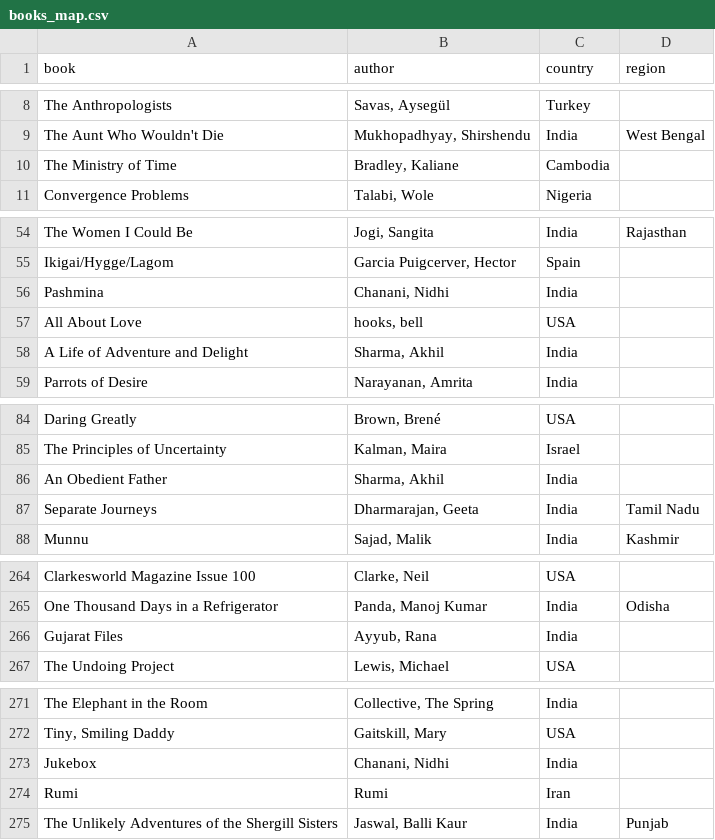
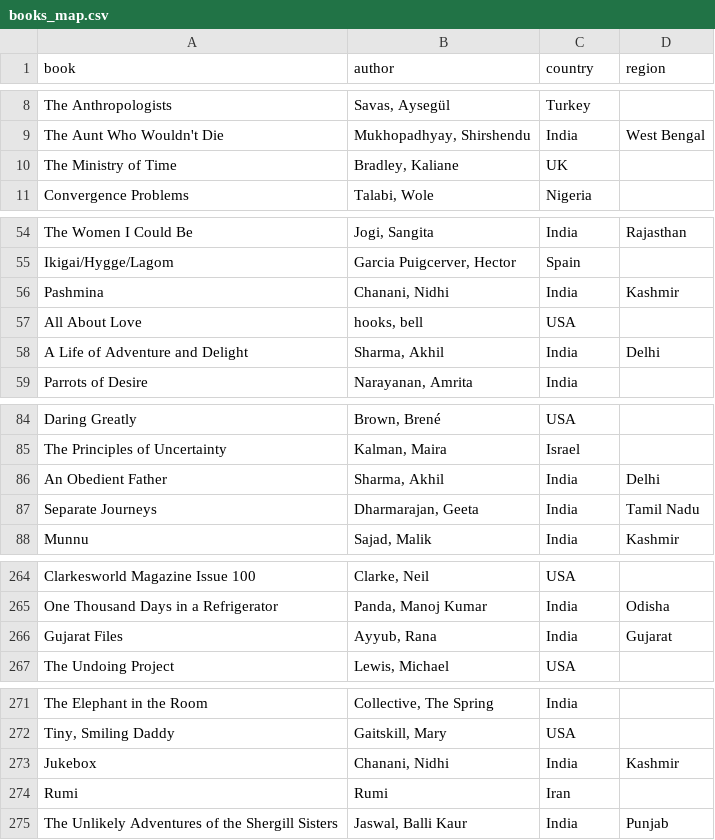
Before and after one commit to anuratisrivastva/Sahitya-Ka-Safar, a CSV file: data/books_map.csv, drawn as a sheet; only a part is shown, gaps mark what is left out; the diff covers the shown part only.

Commit message:
Replace spiral jitter with seeded random scatter, widen country spread
- A regular phyllotaxis spiral filled its disk but still read as a
  drawn "shape" and only spaced consecutive points, not every pair.
  Switched to seeded rejection-sampling: random placement inside each
  location's safe radius with an enforced minimum distance between
  every pair, so clusters look organically scattered and stay
  separated as you zoom.
- Widened spread caps for large/ocean-buffered countries (USA, Japan,
  UK, Russia, Canada, Australia, Brazil, China, India-level fallback)
  and gave India's states individual tiers by real size, since the
  old caps made big clusters (India ~66 books, Japan 21, UK 36) pile
  onto the same ring.
- Shrunk marker size and raised max zoom so even the tightest clusters
  (e.g. Delhi's 6 books in a small UT) fully resolve into distinct,
  independently clickable icons; verified with a pixel-overlap check
  in-browser at max zoom for Delhi, Japan, and UK (0 overlaps).
- Data fixes: Akhil Sharma/Khalid Jawed -> Delhi, Nidhi Chanani ->
  Kashmir, Rana Ayyub -> Gujarat, Kaliane Bradley -> UK (was Cambodia).

```diff
--- a/data/books_map.csv
+++ b/data/books_map.csv
@@ -9,3 +9,3 @@ The Anthropologists,"Savas, Aysegül",Turkey,
 The Aunt Who Wouldn't Die,"Mukhopadhyay, Shirshendu",India,West Bengal
-The Ministry of Time,"Bradley, Kaliane",Cambodia,
+The Ministry of Time,"Bradley, Kaliane",UK,
 Convergence Problems,"Talabi, Wole",Nigeria,
@@ -55,5 +55,5 @@ The Women I Could Be,"Jogi, Sangita",India,Rajasthan
 Ikigai/Hygge/Lagom,"Garcia Puigcerver, Hector",Spain,
-Pashmina,"Chanani, Nidhi",India,
+Pashmina,"Chanani, Nidhi",India,Kashmir
 All About Love,"hooks, bell",USA,
-A Life of Adventure and Delight,"Sharma, Akhil",India,
+A Life of Adventure and Delight,"Sharma, Akhil",India,Delhi
 Parrots of Desire,"Narayanan, Amrita",India,
@@ -85,3 +85,3 @@ Daring Greatly,"Brown, Brené",USA,
 The Principles of Uncertainty,"Kalman, Maira",Israel,
-An Obedient Father,"Sharma, Akhil",India,
+An Obedient Father,"Sharma, Akhil",India,Delhi
 Separate Journeys,"Dharmarajan, Geeta",India,Tamil Nadu
@@ -265,3 +265,3 @@ Clarkesworld Magazine Issue 100,"Clarke, Neil",USA,
 One Thousand Days in a Refrigerator,"Panda, Manoj Kumar",India,Odisha
-Gujarat Files,"Ayyub, Rana",India,
+Gujarat Files,"Ayyub, Rana",India,Gujarat
 The Undoing Project,"Lewis, Michael",USA,
@@ -272,3 +272,3 @@ The Elephant in the Room,"Collective, The Spring",India,
 "Tiny, Smiling Daddy","Gaitskill, Mary",USA,
-Jukebox,"Chanani, Nidhi",India,
+Jukebox,"Chanani, Nidhi",India,Kashmir
 Rumi,Rumi,Iran,
```
Also changed, not shown: 1 edited cell elsewhere in this file, 4 other files.
